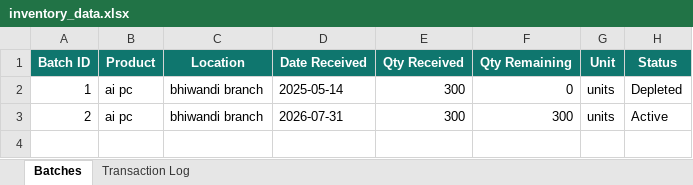
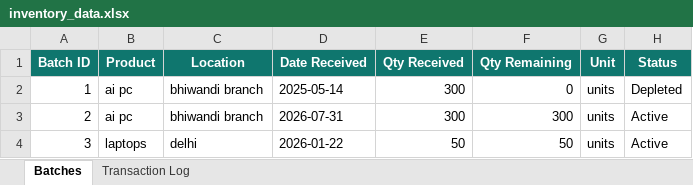
Before and after one commit to krishpdgl-netizen/IMS, an Excel workbook: data/inventory_data.xlsx, sheet Batches, drawn as a sheet; values as stored, in another font and other column widths than the file's, no borders; the diff names each change by its address in the sheet, - before the commit and + after, or states it on an @@ line.

Commit message:
RECEIVE: we have 50 laptops from january 22 2026 in delhi (krish)

```diff
--- a/data/inventory_data.xlsx (sheet Batches)
+++ b/data/inventory_data.xlsx (sheet Batches)
+row 4: 3 | laptops | delhi | 2026-01-22 | 50 | 50 | units | Active
```
Also changed, not shown: sheet Transaction Log.
